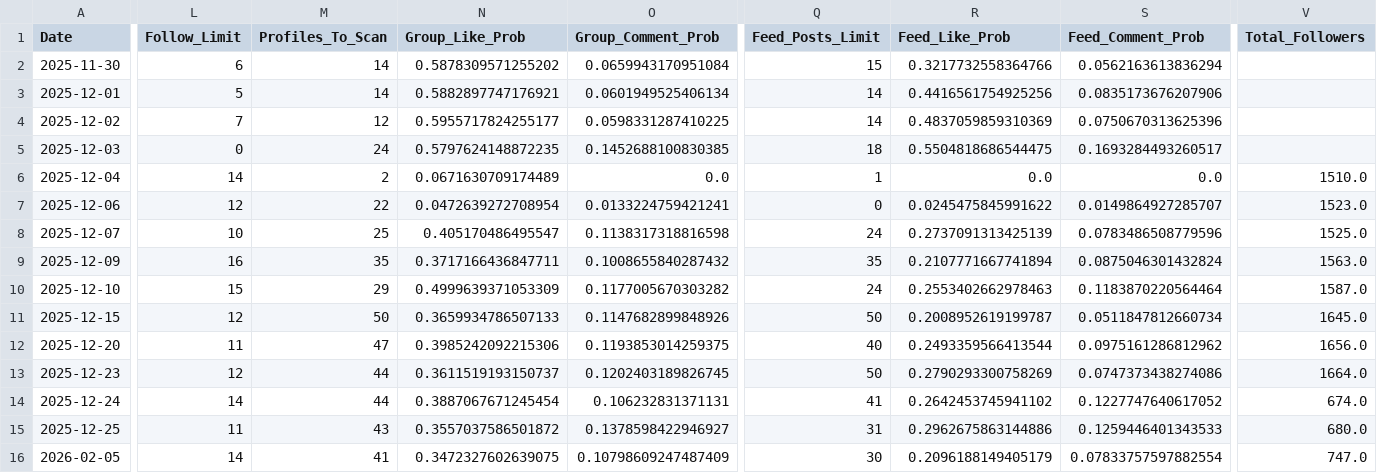
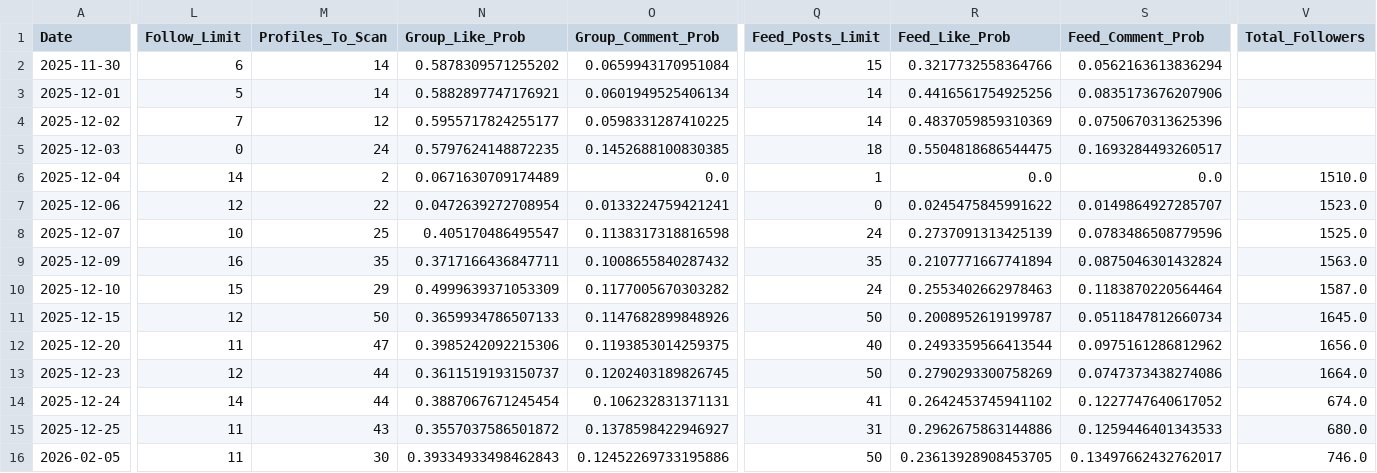
Before and after one commit to casamentopedrogabi/linkedin-bot, a CSV file: data/ssi_history.csv, drawn as a sheet; only a part is shown, gaps mark what is left out; the diff names each change by its address in the sheet, - before the commit and + after, or states it on an @@ line.

```diff
--- a/data/ssi_history.csv
+++ b/data/ssi_history.csv
-L16 (Follow_Limit): 14
+L16 (Follow_Limit): 11
-M16 (Profiles_To_Scan): 41
+M16 (Profiles_To_Scan): 30
-N16 (Group_Like_Prob): 0.3472327602639075
+N16 (Group_Like_Prob): 0.39334933498462843
-O16 (Group_Comment_Prob): 0.10798609247487409
+O16 (Group_Comment_Prob): 0.12452269733195886
-Q16 (Feed_Posts_Limit): 30
+Q16 (Feed_Posts_Limit): 50
-R16 (Feed_Like_Prob): 0.2096188149405179
+R16 (Feed_Like_Prob): 0.23613928908453705
-S16 (Feed_Comment_Prob): 0.07833757597882554
+S16 (Feed_Comment_Prob): 0.13497662432762017
-V16 (Total_Followers): 747.0
+V16 (Total_Followers): 746.0
```
Also changed, not shown: 3 other files.
